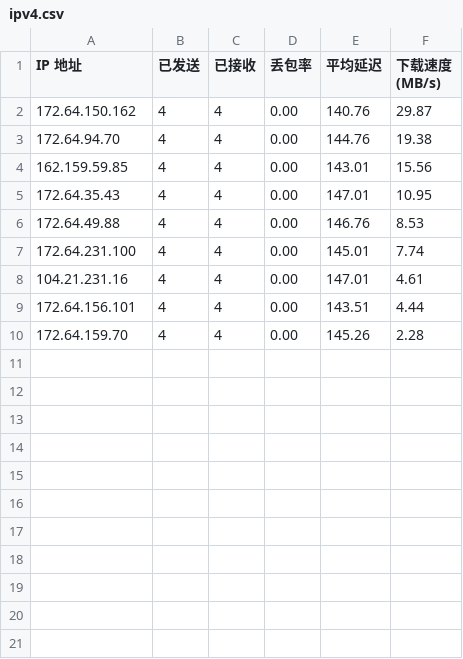
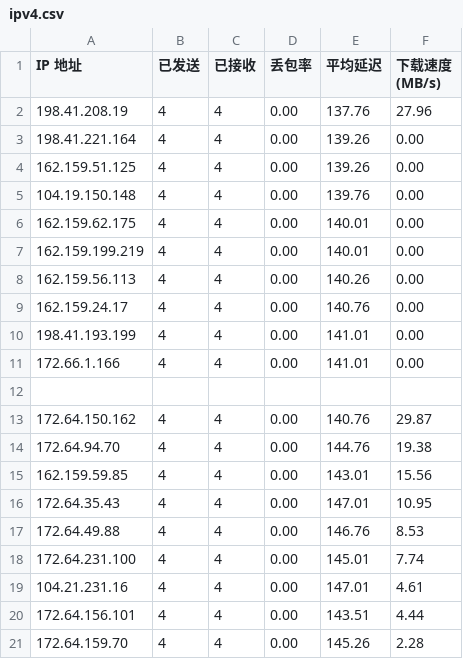
Before and after one commit to nimingzhe7/amtunnel, a CSV file: ipv4.csv, drawn as a sheet; the diff names each change by its address in the sheet, - before the commit and + after, or states it on an @@ line.

Commit message:
Update ipv4.csv

```diff
--- a/ipv4.csv
+++ b/ipv4.csv
+row 2: 198.41.208.19 | 4 | 4 | 0.00 | 137.76 | 27.96
+row 3: 198.41.221.164 | 4 | 4 | 0.00 | 139.26 | 0.00
+row 4: 162.159.51.125 | 4 | 4 | 0.00 | 139.26 | 0.00
+row 5: 104.19.150.148 | 4 | 4 | 0.00 | 139.76 | 0.00
+row 6: 162.159.62.175 | 4 | 4 | 0.00 | 140.01 | 0.00
+row 7: 162.159.199.219 | 4 | 4 | 0.00 | 140.01 | 0.00
+row 8: 162.159.56.113 | 4 | 4 | 0.00 | 140.26 | 0.00
+row 9: 162.159.24.17 | 4 | 4 | 0.00 | 140.76 | 0.00
+row 10: 198.41.193.199 | 4 | 4 | 0.00 | 141.01 | 0.00
+row 11: 172.66.1.166 | 4 | 4 | 0.00 | 141.01 | 0.00
+row 12: (empty)
```
